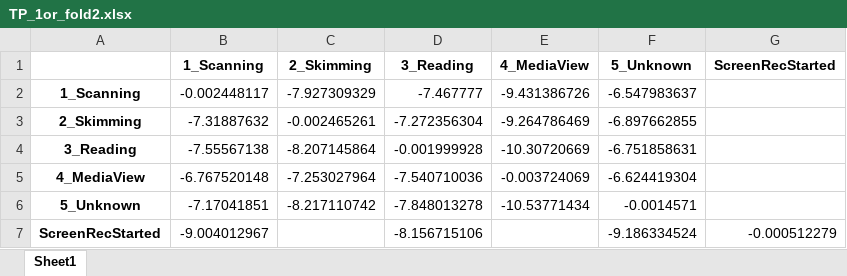
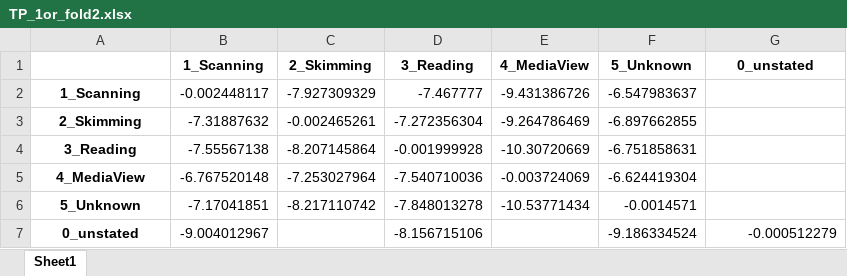
Before and after one commit to GazeProject05/PythonCode, an Excel workbook: Documentation/TP_1or_fold2.xlsx, sheet Sheet1, drawn as a sheet; values as stored, in another font and other column widths than the file's, no borders; the diff names each change by its address in the sheet, - before the commit and + after, or states it on an @@ line.

```diff
--- a/Documentation/TP_1or_fold2.xlsx (sheet Sheet1)
+++ b/Documentation/TP_1or_fold2.xlsx (sheet Sheet1)
-G1: ScreenRecStarted
+G1: 0_unstated
-A7: ScreenRecStarted
+A7: 0_unstated
```
Also changed, not shown: Documentation/counts_1or_fold1.xlsx, Documentation/counts_1or_fold2.xlsx, 21 other files.
